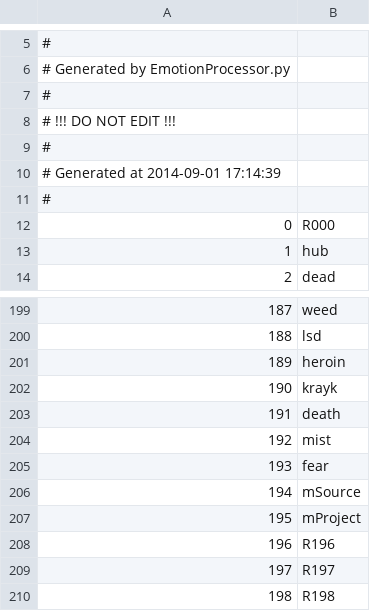
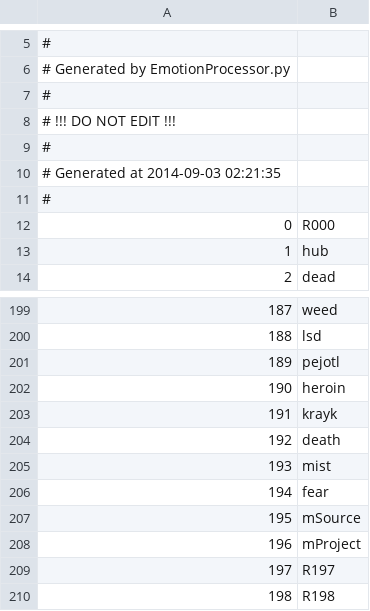
Before and after one commit to Kreyl/armlet, a CSV file: MusicProcessor/Reasons.csv, drawn as a sheet; only a part is shown, gaps mark what is left out; removed rows and columns are numbered as before the commit, all else as after; the diff names each change by its address in the sheet, - before the commit and + after, or states it on an @@ line.

```diff
--- a/MusicProcessor/Reasons.csv
+++ b/MusicProcessor/Reasons.csv
@@ column A renumbered between rows 10 and 208 @@
+row 201: 189 | pejotl
-row 208: 196 | R196
```
Also changed, not shown: MusicProcessor/Characters.csv, MusicProcessor/Intentions.csv, 4 other files.
